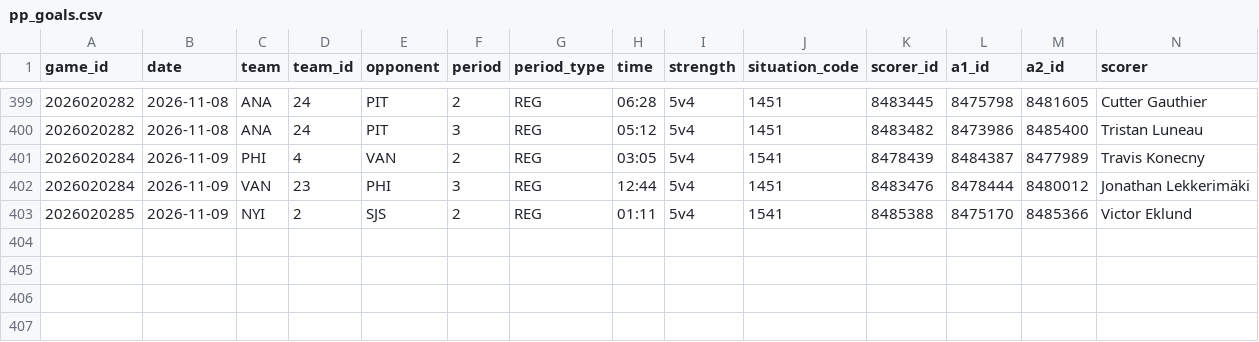
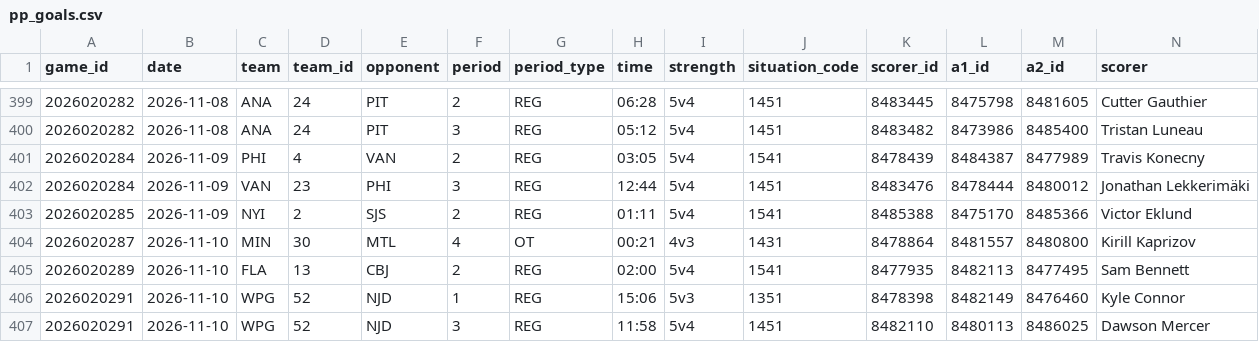
Before and after one commit to twothreecc/nhl-pp-combos, a CSV file: data/pp_goals.csv, drawn as a sheet; only a part is shown, gaps mark what is left out; rows hold the shown columns only; the diff names each change by its address in the sheet, - before the commit and + after, or states it on an @@ line.

```diff
--- a/data/pp_goals.csv
+++ b/data/pp_goals.csv
+row 404: 2026020287 | 2026-11-10 | MIN | 30 | MTL | 4 | OT | 00:21 | 4v3 | 1431 | 8478864 | 8481557 | 8480800 | Kirill Kaprizov
+row 405: 2026020289 | 2026-11-10 | FLA | 13 | CBJ | 2 | REG | 02:00 | 5v4 | 1541 | 8477935 | 8482113 | 8477495 | Sam Bennett
+row 406: 2026020291 | 2026-11-10 | WPG | 52 | NJD | 1 | REG | 15:06 | 5v3 | 1351 | 8478398 | 8482149 | 8476460 | Kyle Connor
+row 407: 2026020291 | 2026-11-10 | WPG | 52 | NJD | 3 | REG | 11:58 | 5v4 | 1451 | 8482110 | 8480113 | 8486025 | Dawson Mercer
```
Also changed, not shown: data/goalie_games.csv, data/onice_pairs.csv, 15 other files.
